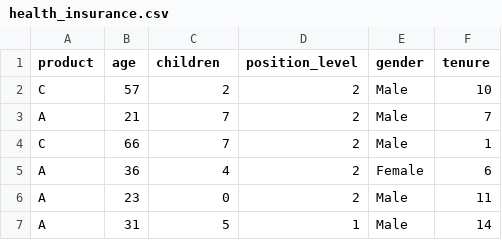
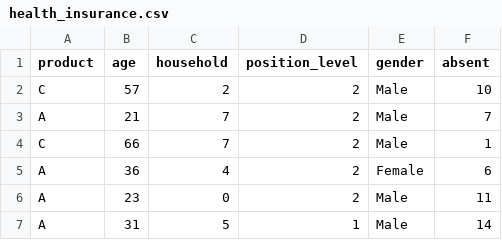
Before and after one commit to keithmcnulty/peopleanalytics-regression-book, a CSV file: data/health_insurance.csv, drawn as a sheet; only a part is shown.

Commit message:
Adjust health_insurance

```diff
--- a/data/health_insurance.csv
+++ b/data/health_insurance.csv
@@ -1,2 +1,2 @@
-"product","age","children","position_level","gender","tenure"
+"product","age","household","position_level","gender","absent"
 "C",57,2,2,"Male",10
```
Also changed, not shown: data/charity_donation.csv, 2 other files.
